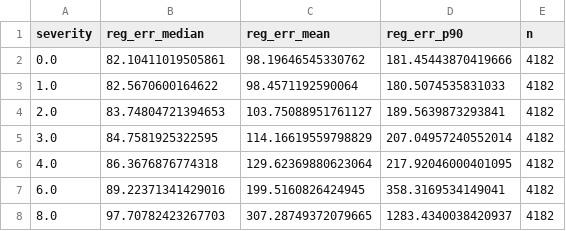
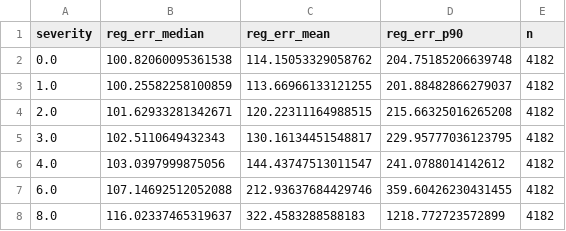
Before and after one commit to Senekw/sutura-genomics, a CSV file: results/arca_loo3_global_testS3_train_curve.csv, drawn as a sheet.

```diff
--- a/results/arca_loo3_global_testS3_train_curve.csv
+++ b/results/arca_loo3_global_testS3_train_curve.csv
@@ -1,8 +1,8 @@
 severity,reg_err_median,reg_err_mean,reg_err_p90,n
-0.0,82.10411019505861,98.19646545330762,181.45443870419666,4182
-1.0,82.5670600164622,98.4571192590064,180.5074535831033,4182
-2.0,83.74804721394653,103.75088951761127,189.5639873293841,4182
-3.0,84.7581925322595,114.16619559798829,207.04957240552014,4182
-4.0,86.3676876774318,129.62369880623064,217.92046000401095,4182
-6.0,89.22371341429016,199.5160826424945,358.3169534149041,4182
-8.0,97.70782423267703,307.28749372079665,1283.4340038420937,4182
+0.0,100.82060095361538,114.15053329058762,204.75185206639748,4182
+1.0,100.25582258100859,113.66966133121255,201.88482866279037,4182
+2.0,101.62933281342671,120.22311164988515,215.66325016265208,4182
+3.0,102.5110649432343,130.16134451548817,229.95777036123795,4182
+4.0,103.0397999875056,144.43747513011547,241.0788014142612,4182
+6.0,107.14692512052088,212.93637684429746,359.60426230431455,4182
+8.0,116.02337465319637,322.4583288588183,1218.772723572899,4182
```
Also changed, not shown: results/arca_loo3_global_testS1_test_curve.csv, results/arca_loo3_global_testS2_test_curve.csv, 11 other files.
